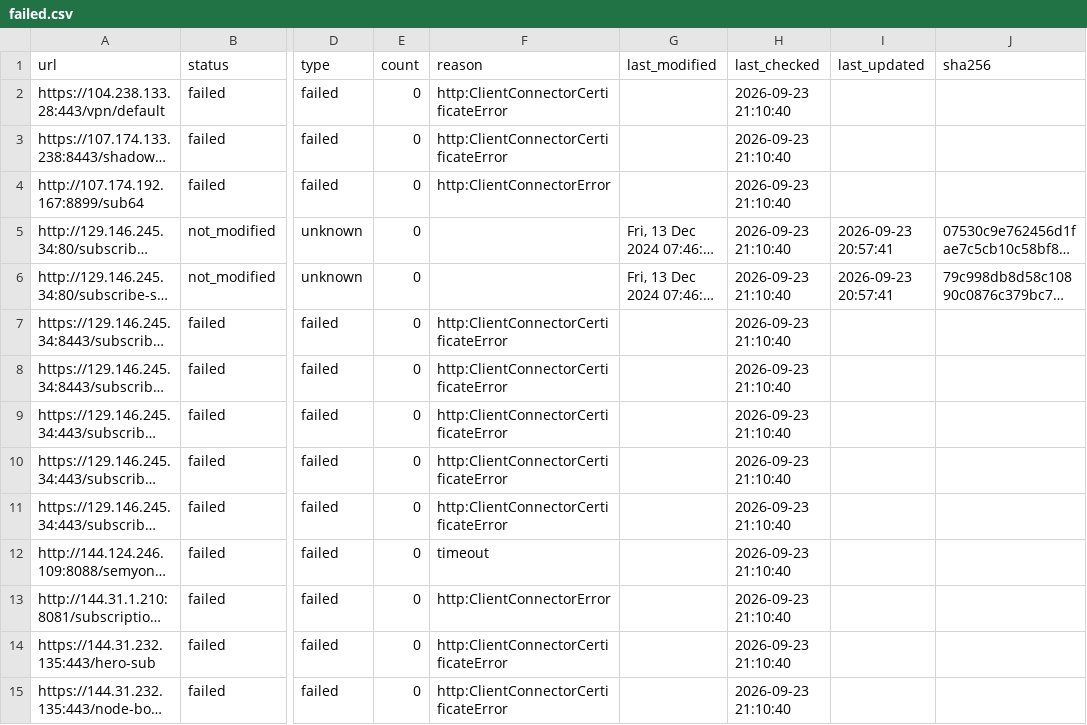
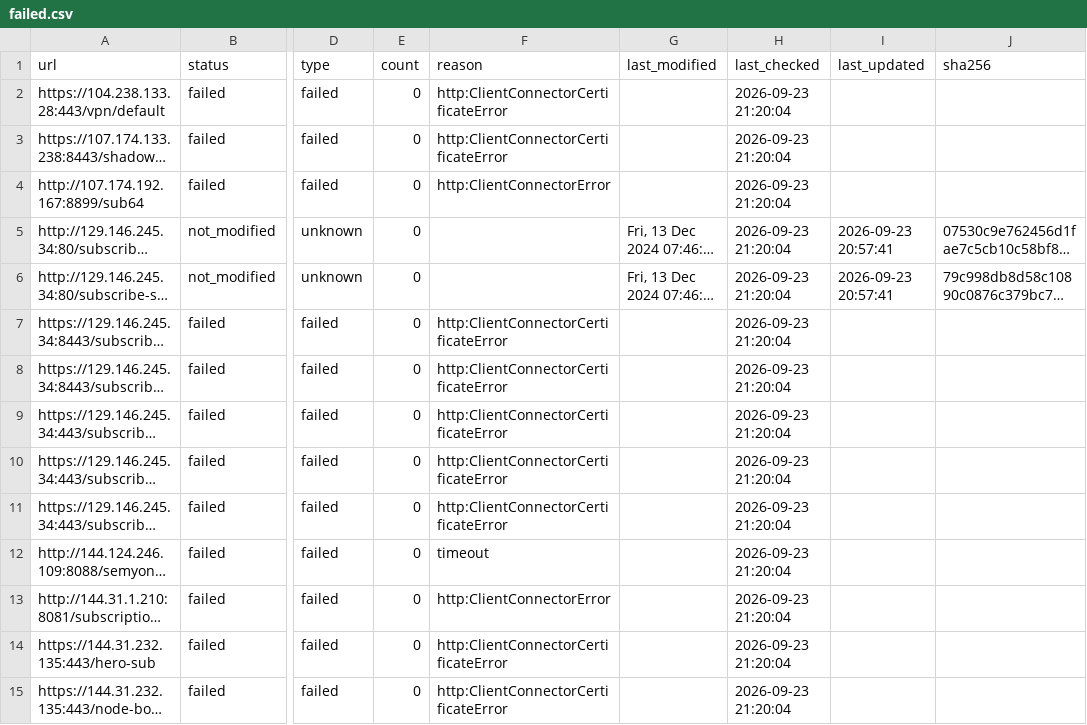
Before and after one commit to qjlxg/ddns, a CSV file: output/failed.csv, drawn as a sheet; only a part is shown, gaps mark what is left out; long unchanged cells end in …; the diff covers the shown part only; the diff names each change by its address in the sheet, - before the commit and + after, or states it on an @@ line.

```diff
--- a/output/failed.csv
+++ b/output/failed.csv
-H2:H15 (last_checked): 2026-09-23 21:10:40
+H2:H15 (last_checked): 2026-09-23 21:20:04
```
Also changed, not shown: 19 edited cells elsewhere in this file, output/statistics.csv, 3 other files.
